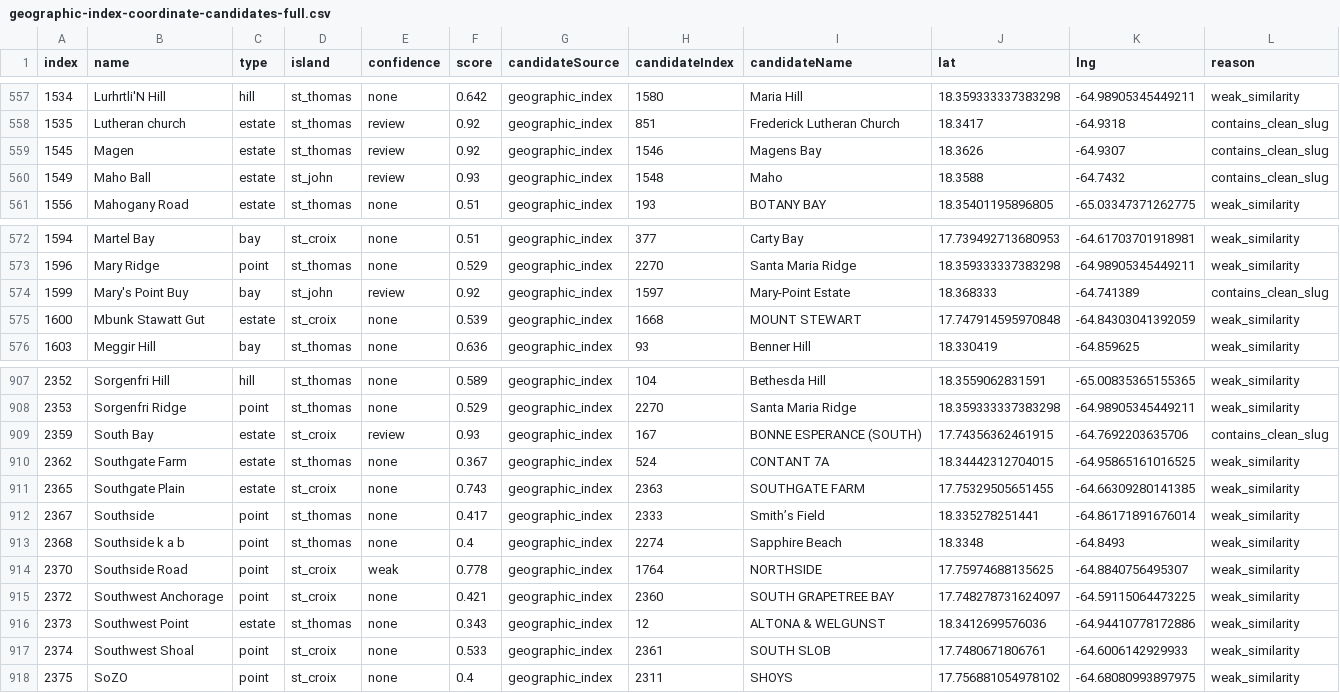
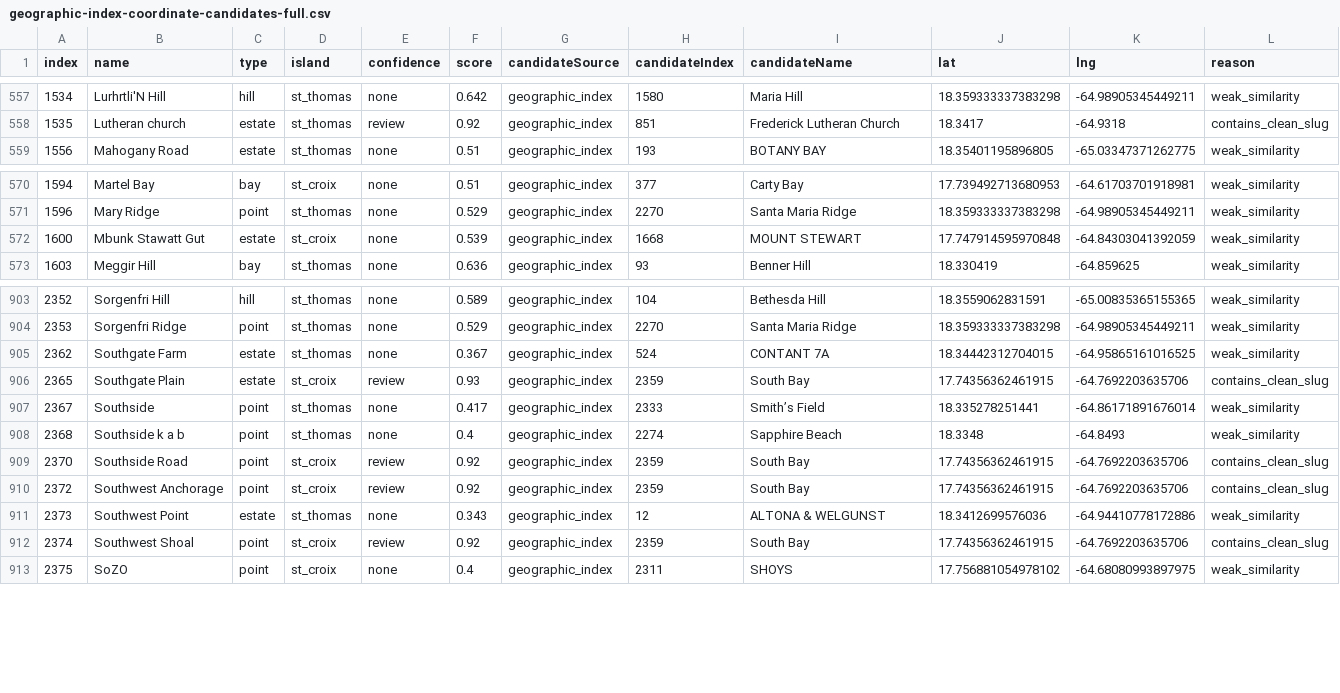
Before and after one commit to Ovando1976/VI-Guide, a CSV file: reports/geographic-index-coordinate-candidates-full.csv, drawn as a sheet; only a part is shown, gaps mark what is left out; the diff covers the shown part only.

```diff
--- a/reports/geographic-index-coordinate-candidates-full.csv
+++ b/reports/geographic-index-coordinate-candidates-full.csv
@@ -558,4 +558,2 @@ index,name,type,island,confidence,score,candidateSource,candidateIndex,candidate
 1535,Lutheran church,estate,st_thomas,review,0.92,geographic_index,851,Frederick Lutheran Church,18.3417,-64.9318,contains_clean_slug
-1545,Magen,estate,st_thomas,review,0.92,geographic_index,1546,Magens Bay,18.3626,-64.9307,contains_clean_slug
-1549,Maho Ball,estate,st_john,review,0.93,geographic_index,1548,Maho,18.3588,-64.7432,contains_clean_slug
 1556,Mahogany Road,estate,st_thomas,none,0.51,geographic_index,193,BOTANY BAY,18.35401195896805,-65.03347371262775,weak_similarity
@@ -573,3 +571,2 @@ index,name,type,island,confidence,score,candidateSource,candidateIndex,candidate
 1596,Mary Ridge,point,st_thomas,none,0.529,geographic_index,2270,Santa Maria Ridge,18.359333337383298,-64.98905345449211,weak_similarity
-1599,Mary's Point Buy,bay,st_john,review,0.92,geographic_index,1597,Mary-Point Estate,18.368333,-64.741389,contains_clean_slug
 1600,Mbunk Stawatt Gut,estate,st_croix,none,0.539,geographic_index,1668,MOUNT STEWART,17.747914595970848,-64.84303041392059,weak_similarity
@@ -908,11 +904,10 @@ index,name,type,island,confidence,score,candidateSource,candidateIndex,candidate
 2353,Sorgenfri Ridge,point,st_thomas,none,0.529,geographic_index,2270,Santa Maria Ridge,18.359333337383298,-64.98905345449211,weak_similarity
-2359,South Bay,estate,st_croix,review,0.93,geographic_index,167,BONNE ESPERANCE (SOUTH),17.74356362461915,-64.7692203635706,contains_clean_slug
 2362,Southgate Farm,estate,st_thomas,none,0.367,geographic_index,524,CONTANT 7A,18.34442312704015,-64.95865161016525,weak_similarity
-2365,Southgate Plain,estate,st_croix,none,0.743,geographic_index,2363,SOUTHGATE FARM,17.75329505651455,-64.66309280141385,weak_similarity
+2365,Southgate Plain,estate,st_croix,review,0.93,geographic_index,2359,South Bay,17.74356362461915,-64.7692203635706,contains_clean_slug
 2367,Southside,point,st_thomas,none,0.417,geographic_index,2333,Smith’s Field,18.335278251441,-64.86171891676014,weak_similarity
 2368,Southside k a b,point,st_thomas,none,0.4,geographic_index,2274,Sapphire Beach,18.3348,-64.8493,weak_similarity
-2370,Southside Road,point,st_croix,weak,0.778,geographic_index,1764,NORTHSIDE,17.75974688135625,-64.8840756495307,weak_similarity
-2372,Southwest Anchorage,point,st_croix,none,0.421,geographic_index,2360,SOUTH GRAPETREE BAY,17.748278731624097,-64.59115064473225,weak_similarity
+2370,Southside Road,point,st_croix,review,0.92,geographic_index,2359,South Bay,17.74356362461915,-64.7692203635706,contains_clean_slug
+2372,Southwest Anchorage,point,st_croix,review,0.92,geographic_index,2359,South Bay,17.74356362461915,-64.7692203635706,contains_clean_slug
 2373,Southwest Point,estate,st_thomas,none,0.343,geographic_index,12,ALTONA & WELGUNST,18.3412699576036,-64.94410778172886,weak_similarity
-2374,Southwest Shoal,point,st_croix,none,0.533,geographic_index,2361,SOUTH SLOB,17.7480671806761,-64.6006142929933,weak_similarity
+2374,Southwest Shoal,point,st_croix,review,0.92,geographic_index,2359,South Bay,17.74356362461915,-64.7692203635706,contains_clean_slug
 2375,SoZO,point,st_croix,none,0.4,geographic_index,2311,SHOYS,17.756881054978102,-64.68080993897975,weak_similarity
```
Also changed, not shown: 2 removed rows and 31 edited cells elsewhere in this file, reports/geographic-index-missing-coordinate-triage.csv, 8 other files.
